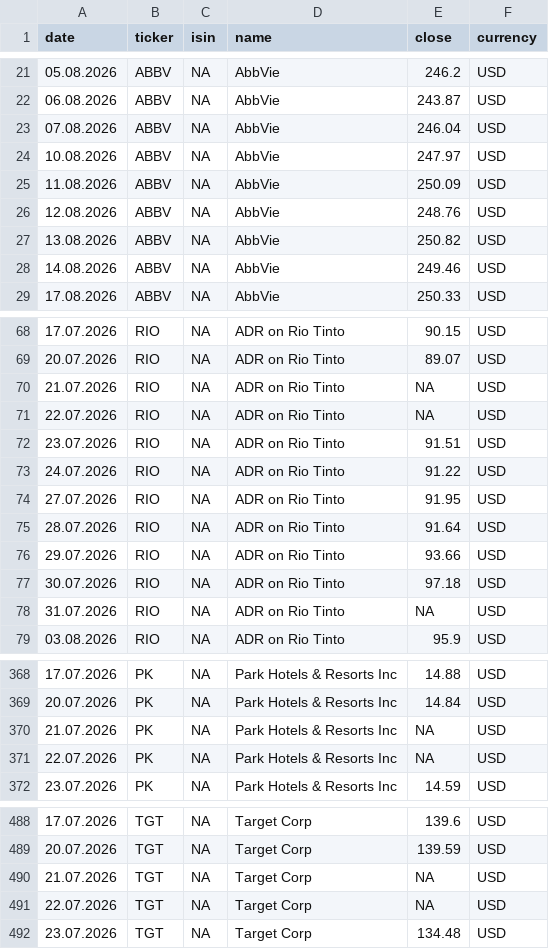
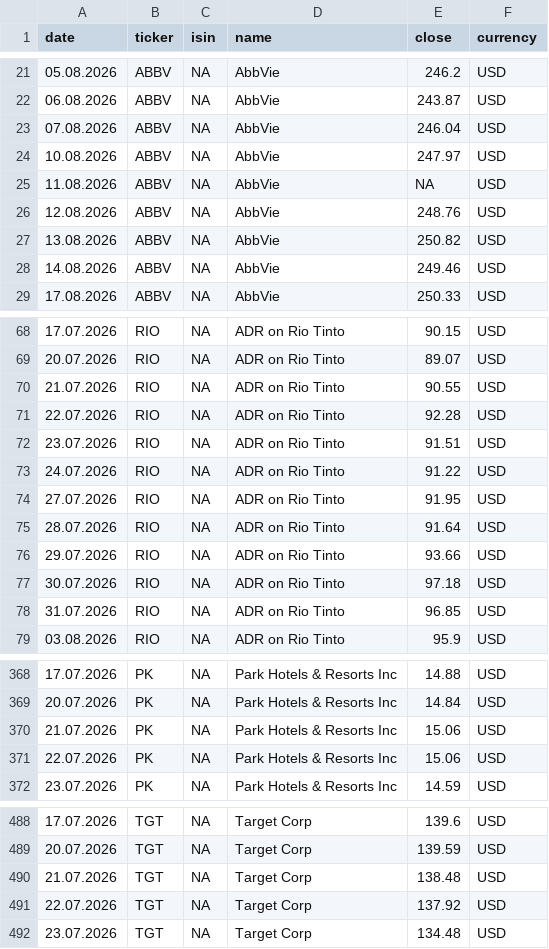
Before and after one commit to RadimTol/Akcie, a CSV file: stocks_history_30d.csv, drawn as a sheet; only a part is shown, gaps mark what is left out; the diff covers the shown part only.

```diff
--- a/stocks_history_30d.csv
+++ b/stocks_history_30d.csv
@@ -24,3 +24,3 @@
 "10.08.2026","ABBV",NA,"AbbVie",247.97,"USD"
-"11.08.2026","ABBV",NA,"AbbVie",250.09,"USD"
+"11.08.2026","ABBV",NA,"AbbVie",NA,"USD"
 "12.08.2026","ABBV",NA,"AbbVie",248.76,"USD"
@@ -69,4 +69,4 @@
 "20.07.2026","RIO",NA,"ADR on Rio Tinto",89.07,"USD"
-"21.07.2026","RIO",NA,"ADR on Rio Tinto",NA,"USD"
-"22.07.2026","RIO",NA,"ADR on Rio Tinto",NA,"USD"
+"21.07.2026","RIO",NA,"ADR on Rio Tinto",90.55,"USD"
+"22.07.2026","RIO",NA,"ADR on Rio Tinto",92.28,"USD"
 "23.07.2026","RIO",NA,"ADR on Rio Tinto",91.51,"USD"
@@ -77,3 +77,3 @@
 "30.07.2026","RIO",NA,"ADR on Rio Tinto",97.18,"USD"
-"31.07.2026","RIO",NA,"ADR on Rio Tinto",NA,"USD"
+"31.07.2026","RIO",NA,"ADR on Rio Tinto",96.85,"USD"
 "03.08.2026","RIO",NA,"ADR on Rio Tinto",95.9,"USD"
@@ -369,4 +369,4 @@
 "20.07.2026","PK",NA,"Park Hotels & Resorts Inc",14.84,"USD"
-"21.07.2026","PK",NA,"Park Hotels & Resorts Inc",NA,"USD"
-"22.07.2026","PK",NA,"Park Hotels & Resorts Inc",NA,"USD"
+"21.07.2026","PK",NA,"Park Hotels & Resorts Inc",15.06,"USD"
+"22.07.2026","PK",NA,"Park Hotels & Resorts Inc",15.06,"USD"
 "23.07.2026","PK",NA,"Park Hotels & Resorts Inc",14.59,"USD"
@@ -489,4 +489,4 @@
 "20.07.2026","TGT",NA,"Target Corp",139.59,"USD"
-"21.07.2026","TGT",NA,"Target Corp",NA,"USD"
-"22.07.2026","TGT",NA,"Target Corp",NA,"USD"
+"21.07.2026","TGT",NA,"Target Corp",138.48,"USD"
+"22.07.2026","TGT",NA,"Target Corp",137.92,"USD"
 "23.07.2026","TGT",NA,"Target Corp",134.48,"USD"
```
Also changed, not shown: 11 edited cells elsewhere in this file, stocks.csv.
